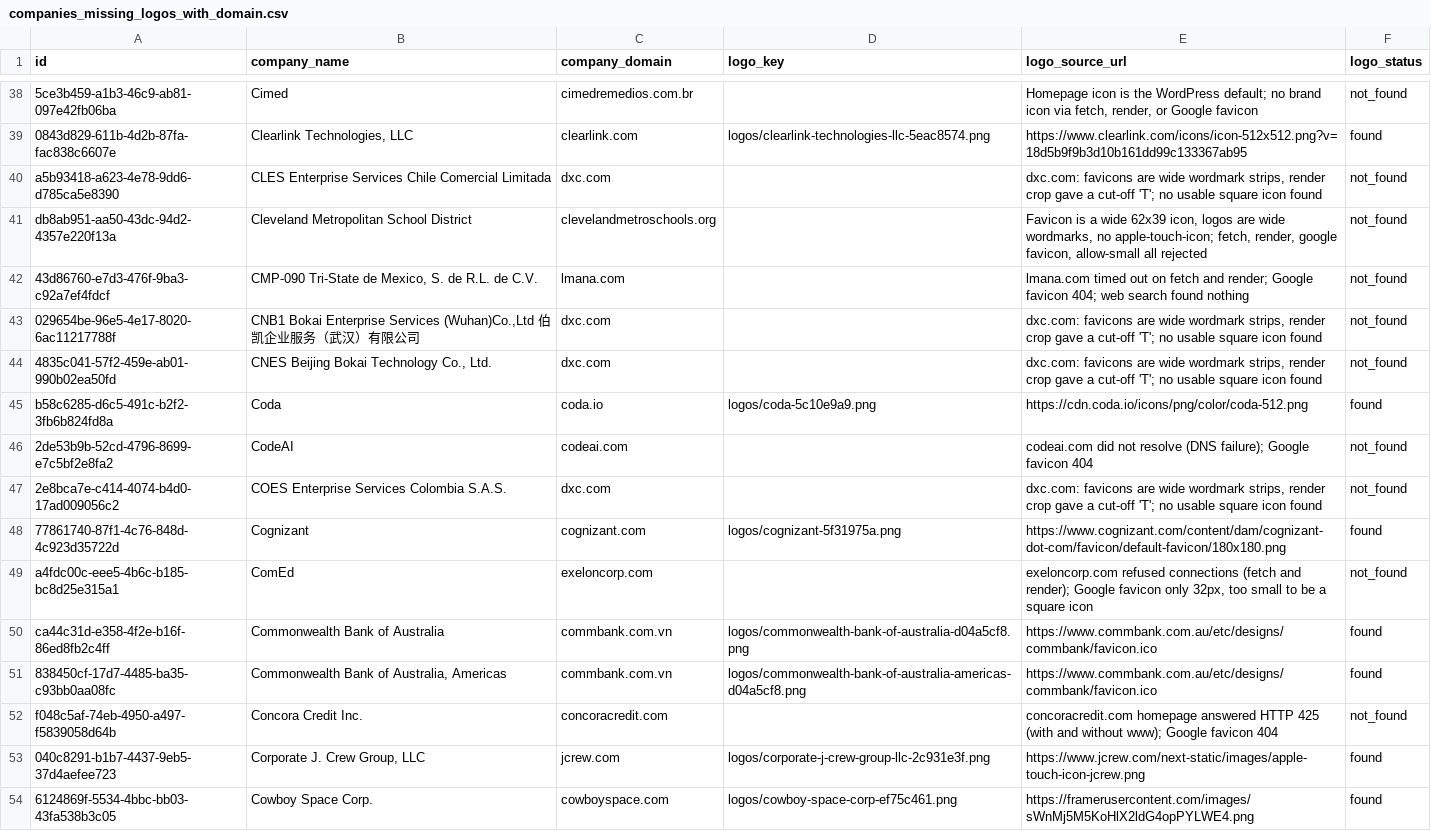
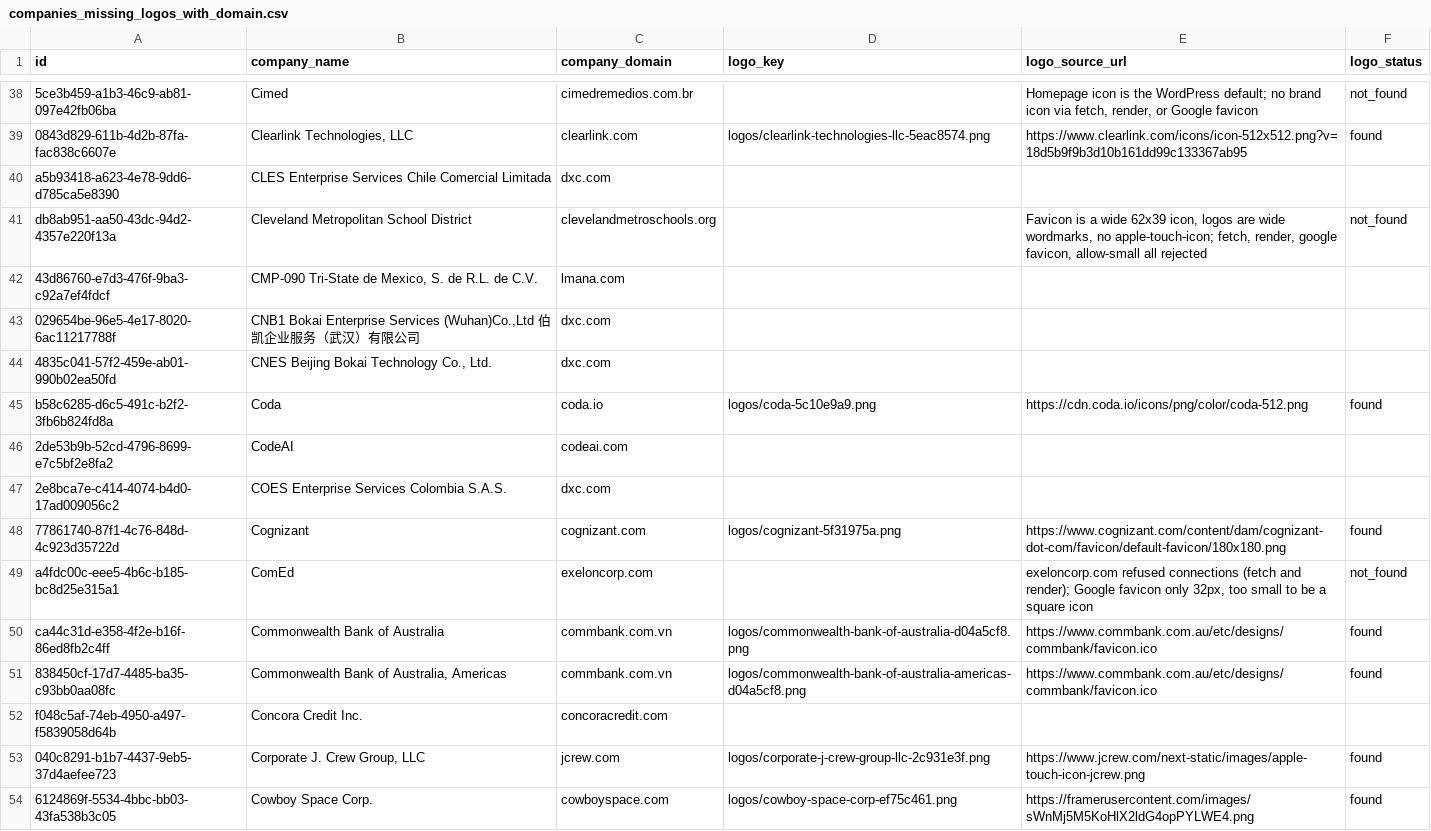
Before and after one commit to davicho01/yabot.jobs-backend, a CSV file: migrations/data/companies_missing_logos_with_domain.csv, drawn as a sheet; only a part is shown, gaps mark what is left out; the diff covers the shown part only; the diff names each change by its address in the sheet, - before the commit and + after, or states it on an @@ line.

```diff
--- a/migrations/data/companies_missing_logos_with_domain.csv
+++ b/migrations/data/companies_missing_logos_with_domain.csv
-E40 (logo_source_url): dxc.com: favicons are wide wordmark strips, render crop gave a cut-off 'T'; no usable square icon found
+E40 (logo_source_url): (empty)
-F40 (logo_status): not_found
+F40 (logo_status): (empty)
-E42 (logo_source_url): lmana.com timed out on fetch and render; Google favicon 404; web search found nothing
+E42 (logo_source_url): (empty)
-F42:F44 (logo_status): not_found
+F42:F44 (logo_status): (empty)
-E43:E44 (logo_source_url): dxc.com: favicons are wide wordmark strips, render crop gave a cut-off 'T'; no usable square icon found
+E43:E44 (logo_source_url): (empty)
-E46 (logo_source_url): codeai.com did not resolve (DNS failure); Google favicon 404
+E46 (logo_source_url): (empty)
-F46:F47 (logo_status): not_found
+F46:F47 (logo_status): (empty)
-E47 (logo_source_url): dxc.com: favicons are wide wordmark strips, render crop gave a cut-off 'T'; no usable square icon found
+E47 (logo_source_url): (empty)
-E52 (logo_source_url): concoracredit.com homepage answered HTTP 425 (with and without www); Google favicon 404
+E52 (logo_source_url): (empty)
-F52 (logo_status): not_found
+F52 (logo_status): (empty)
```
Also changed, not shown: 23 added rows and 116 edited cells elsewhere in this file.
